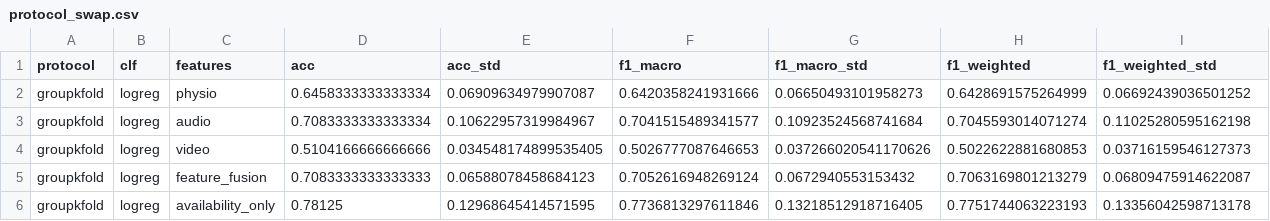
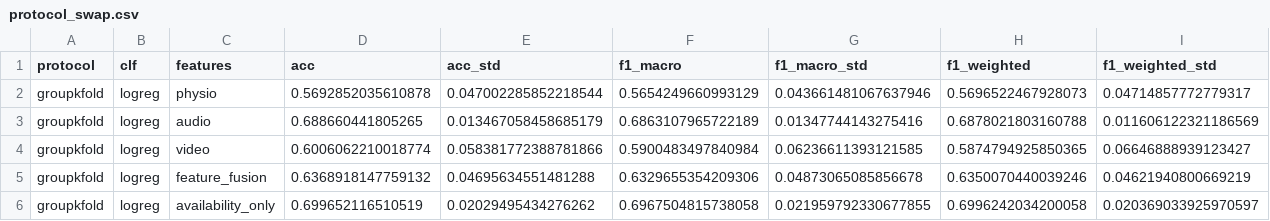
Before and after one commit to surajmeruva0786/stressID, a CSV file: research_way/reports/leakage_proof/protocol_swap.csv, drawn as a sheet; only a part is shown; the diff covers the shown part only.

```diff
--- a/research_way/reports/leakage_proof/protocol_swap.csv
+++ b/research_way/reports/leakage_proof/protocol_swap.csv
@@ -1,6 +1,6 @@
 protocol,clf,features,acc,acc_std,f1_macro,f1_macro_std,f1_weighted,f1_weighted_std
-groupkfold,logreg,physio,0.6458333333333334,0.06909634979907087,0.6420358241931666,0.06650493101958273,0.6428691575264999,0.06692439036501252
-groupkfold,logreg,audio,0.7083333333333334,0.10622957319984967,0.7041515489341577,0.10923524568741684,0.7045593014071274,0.11025280595162198
-groupkfold,logreg,video,0.5104166666666666,0.034548174899535405,0.5026777087646653,0.037266020541170626,0.5022622881680853,0.03716159546127373
-groupkfold,logreg,feature_fusion,0.7083333333333333,0.06588078458684123,0.7052616948269124,0.0672940553153432,0.7063169801213279,0.06809475914622087
-groupkfold,logreg,availability_only,0.78125,0.12968645414571595,0.7736813297611846,0.13218512918716405,0.7751744063223193,0.13356042598713178
+groupkfold,logreg,physio,0.5692852035610878,0.047002285852218544,0.5654249660993129,0.043661481067637946,0.5696522467928073,0.04714857772779317
+groupkfold,logreg,audio,0.688660441805265,0.013467058458685179,0.6863107965722189,0.01347744143275416,0.6878021803160788,0.011606122321186569
+groupkfold,logreg,video,0.6006062210018774,0.058381772388781866,0.5900483497840984,0.06236611393121585,0.5874794925850365,0.06646888939123427
+groupkfold,logreg,feature_fusion,0.6368918147759132,0.04695634551481288,0.6329655354209306,0.04873065085856678,0.6350070440039246,0.04621940800669219
+groupkfold,logreg,availability_only,0.699652116510519,0.02029495434276262,0.6967504815738058,0.021959792330677855,0.6996242034200058,0.020369033925970597
```
Also changed, not shown: 90 edited cells elsewhere in this file, research_way/reports/leakage_proof/inflation.csv, 2 other files.
